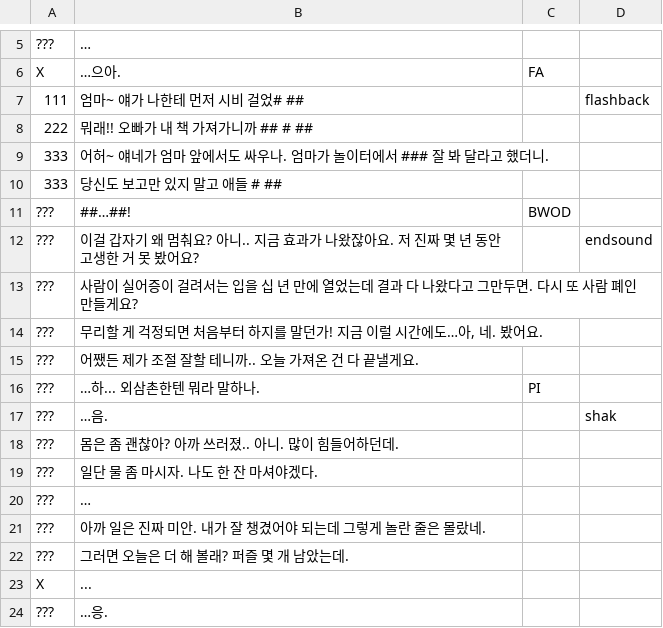
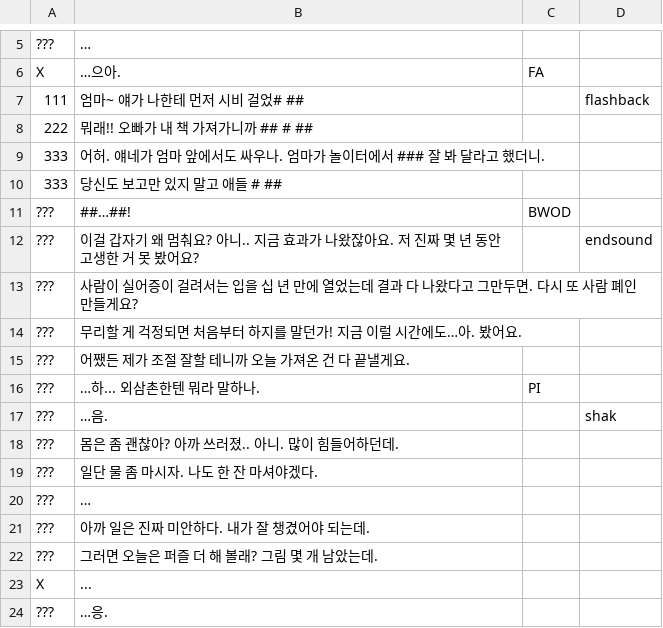
Before and after one commit to BARIbrother/puzzling, a CSV file: Assets/Resources/Dialogue/new_Dialogue/D_stg4_p.csv (was Assets/Resources/Dialogue/new_Dialogue/D_stg4_p_n.csv), drawn as a sheet; only a part is shown, gaps mark what is left out.

```diff
--- a/Assets/Resources/Dialogue/new_Dialogue/D_stg4_p_n.csv
+++ b/Assets/Resources/Dialogue/new_Dialogue/D_stg4_p.csv
@@ -8,3 +8,3 @@ X,…으아.,FA,
 222,뭐래!! 오빠가 내 책 가져가니까 ## # ##,,
-333,어허~ 얘네가 엄마 앞에서도 싸우나. 엄마가 놀이터에서 ### 잘 봐 달라고 했더니.,,
+333,어허. 얘네가 엄마 앞에서도 싸우나. 엄마가 놀이터에서 ### 잘 봐 달라고 했더니.,,
 333,당신도 보고만 있지 말고 애들 # ##,,
@@ -13,4 +13,4 @@ X,…으아.,FA,
 ???,사람이 실어증이 걸려서는 입을 십 년 만에 열었는데 결과 다 나왔다고 그만두면. 다시 또 사람 폐인 만들게요?,,
-???,"무리할 게 걱정되면 처음부터 하지를 말던가! 지금 이럴 시간에도…아, 네. 봤어요.",,
-???,어쨌든 제가 조절 잘할 테니까.. 오늘 가져온 건 다 끝낼게요.,,
+???,무리할 게 걱정되면 처음부터 하지를 말던가! 지금 이럴 시간에도…아. 봤어요.,,
+???,어쨌든 제가 조절 잘할 테니까 오늘 가져온 건 다 끝낼게요.,,
 ???,…하... 외삼촌한텐 뭐라 말하나.,PI,
@@ -20,4 +20,4 @@ X,…으아.,FA,
 ???,…,,
-???,아까 일은 진짜 미안. 내가 잘 챙겼어야 되는데 그렇게 놀란 줄은 몰랐네. ,,
-???,그러면 오늘은 더 해 볼래? 퍼즐 몇 개 남았는데.,,
+???,아까 일은 진짜 미안하다. 내가 잘 챙겼어야 되는데.,,
+???,그러면 오늘은 퍼즐 더 해 볼래? 그림 몇 개 남았는데.,,
 X,...,,
```
Also changed, not shown: Assets/Resources/Dialogue/new_Dialogue/D_stg1_p.csv, Assets/Resources/Dialogue/new_Dialogue/D_stg5_cb_b.csv, 34 other files.
